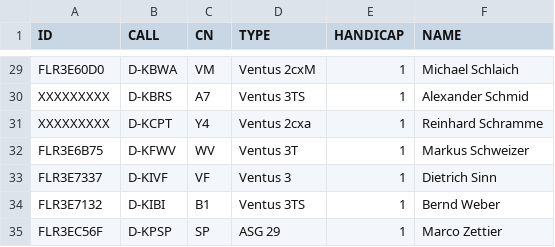
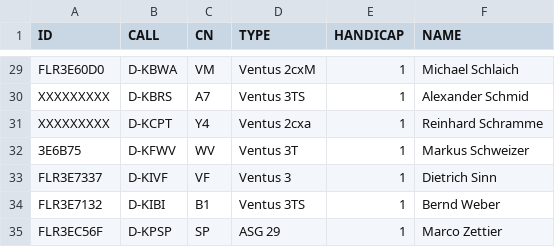
Before and after one commit to stfrhaue/Quali_Winzeln, a CSV file: Pilotenliste_Quali_18m_Winzeln.csv, drawn as a sheet; only a part is shown, gaps mark what is left out.

Commit message:
Update Pilotenliste_Quali_18m_Winzeln.csv

```diff
--- a/Pilotenliste_Quali_18m_Winzeln.csv
+++ b/Pilotenliste_Quali_18m_Winzeln.csv
@@ -31,3 +31,3 @@ XXXXXXXXX,D-KBRS,A7,Ventus 3TS,1,Alexander Schmid
 XXXXXXXXX,D-KCPT,Y4,Ventus 2cxa,1,Reinhard Schramme
-FLR3E6B75,D-KFWV,WV,Ventus 3T,1,Markus Schweizer
+3E6B75,D-KFWV,WV,Ventus 3T,1,Markus Schweizer
 FLR3E7337,D-KIVF,VF,Ventus 3,1,Dietrich Sinn
```
